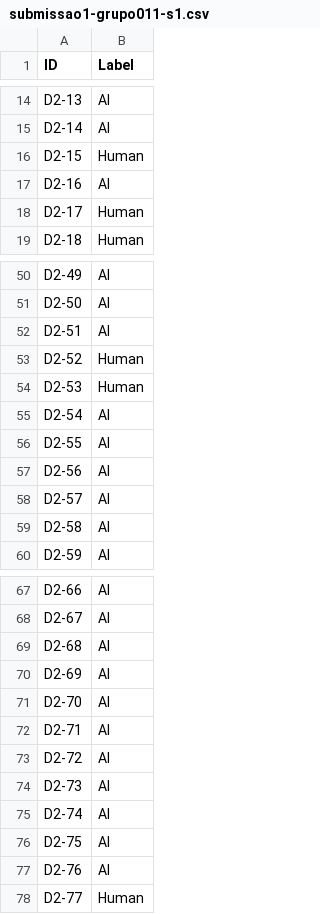
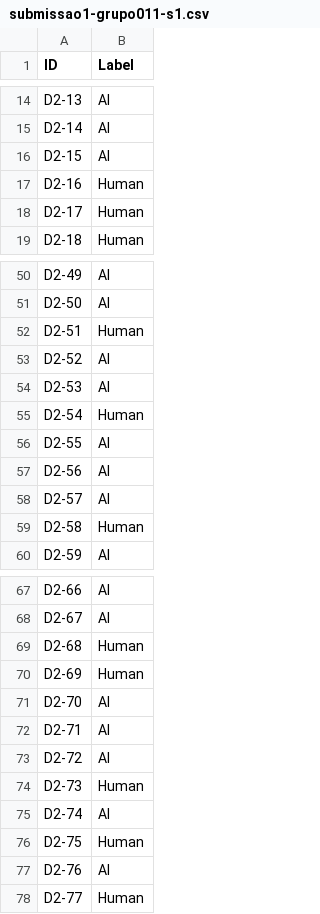
Before and after one commit to JoaoCoelho2003/AP, a CSV file: src/backend/Submissao1/results/submissao1-grupo011-s1.csv, drawn as a sheet; only a part is shown, gaps mark what is left out; the diff covers the shown part only.

```diff
--- a/src/backend/Submissao1/results/submissao1-grupo011-s1.csv
+++ b/src/backend/Submissao1/results/submissao1-grupo011-s1.csv
@@ -15,4 +15,4 @@ D2-13	AI
 D2-14	AI
-D2-15	Human
-D2-16	AI
+D2-15	AI
+D2-16	Human
 D2-17	Human
@@ -51,6 +51,6 @@ D2-49	AI
 D2-50	AI
-D2-51	AI
-D2-52	Human
-D2-53	Human
-D2-54	AI
+D2-51	Human
+D2-52	AI
+D2-53	AI
+D2-54	Human
 D2-55	AI
@@ -58,3 +58,3 @@ D2-56	AI
 D2-57	AI
-D2-58	AI
+D2-58	Human
 D2-59	AI
@@ -68,4 +68,4 @@ D2-66	AI
 D2-67	AI
-D2-68	AI
-D2-69	AI
+D2-68	Human
+D2-69	Human
 D2-70	AI
@@ -73,5 +73,5 @@ D2-71	AI
 D2-72	AI
-D2-73	AI
+D2-73	Human
 D2-74	AI
-D2-75	AI
+D2-75	Human
 D2-76	AI
```
Also changed, not shown: 13 edited cells elsewhere in this file, src/backend/Submissao1/results/submissao1-grupo011-s2.csv, 1 other file.
